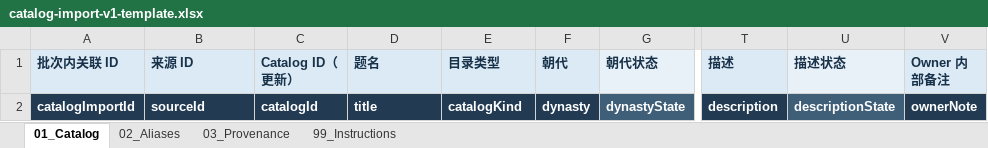
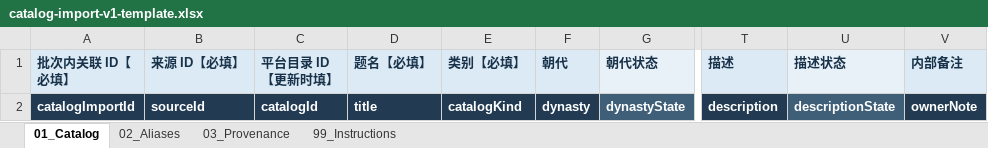
Before and after one commit to nontwo/moya-inscriptions-web, an Excel workbook: docs/catalog-import/catalog-import-v1-template.xlsx, sheet 01_Catalog, drawn as a sheet; only a part is shown, gaps mark what is left out; values as stored, in another font and other column widths than the file's, no borders; table styles not drawn; the diff names each change by its address in the sheet, - before the commit and + after, or states it on an @@ line.

Commit message:
fix(contracts): polish catalog import workbook UX

```diff
--- a/docs/catalog-import/catalog-import-v1-template.xlsx (sheet 01_Catalog)
+++ b/docs/catalog-import/catalog-import-v1-template.xlsx (sheet 01_Catalog)
-A1: 批次内关联 ID
+A1: 批次内关联 ID【必填】
-B1: 来源 ID
+B1: 来源 ID【必填】
-C1: Catalog ID（更新）
+C1: 平台目录 ID【更新时填】
-D1: 题名
+D1: 题名【必填】
-E1: 目录类型
+E1: 类别【必填】
-V1: Owner 内部备注
+V1: 内部备注
```
Also changed, not shown: sheet 99_Instructions, sheet 02_Aliases, sheet 03_Provenance, 6 other files.
